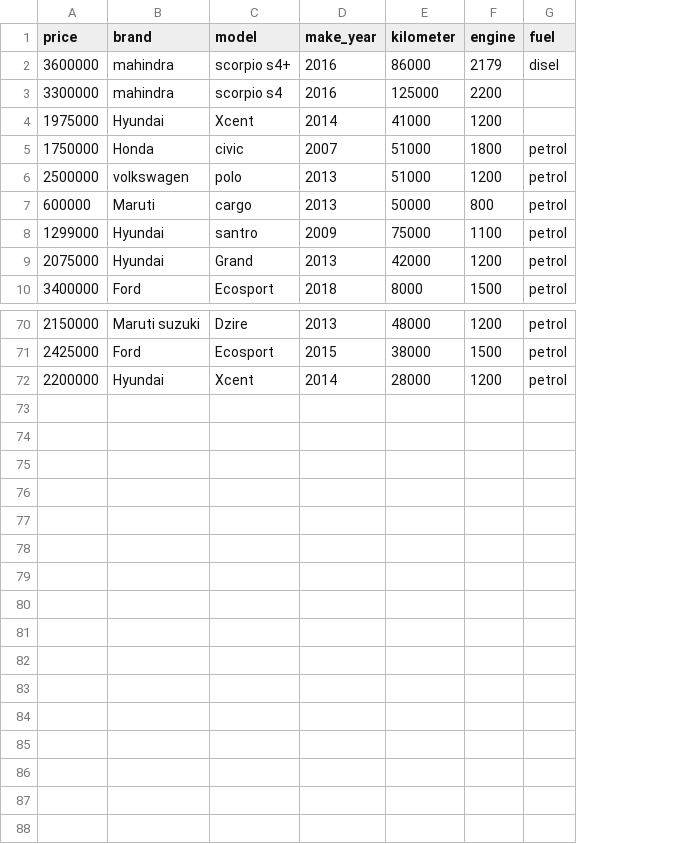
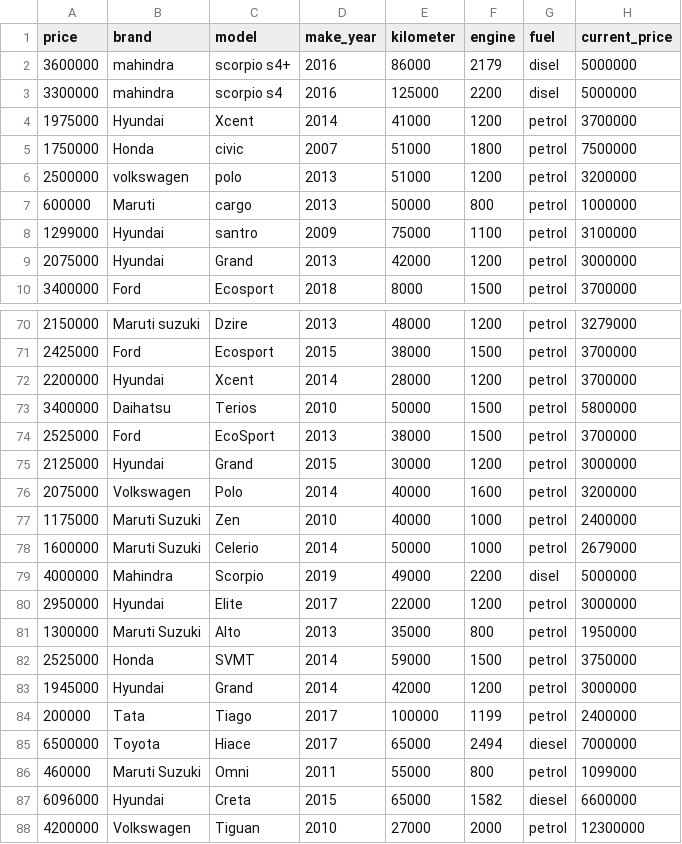
Before and after one commit to Aashis2055/auction-app, a CSV file: datas/cars-data.csv, drawn as a sheet; only a part is shown, gaps mark what is left out; the diff covers the shown part only; the diff names each change by its address in the sheet, - before the commit and + after, or states it on an @@ line.

```diff
--- a/datas/cars-data.csv
+++ b/datas/cars-data.csv
+column H (current_price), rows 2-10: 5000000 | 5000000 | 3700000 | 7500000 | 3200000 | 1000000 | 3100000 | 3000000 | 3700000; rows 70-72: 3279000 | 3700000 | 3700000
-G3 (fuel): (empty)
+G3 (fuel): disel
-G4 (fuel): (empty)
+G4 (fuel): petrol
+row 73: 3400000 | Daihatsu | Terios | 2010 | 50000 | 1500 | petrol | 5800000
+row 74: 2525000 | Ford | EcoSport | 2013 | 38000 | 1500 | petrol | 3700000
+row 75: 2125000 | Hyundai | Grand | 2015 | 30000 | 1200 | petrol | 3000000
+row 76: 2075000 | Volkswagen | Polo | 2014 | 40000 | 1600 | petrol | 3200000
+row 77: 1175000 | Maruti Suzuki | Zen | 2010 | 40000 | 1000 | petrol | 2400000
+row 78: 1600000 | Maruti Suzuki | Celerio | 2014 | 50000 | 1000 | petrol | 2679000
+row 79: 4000000 | Mahindra | Scorpio | 2019 | 49000 | 2200 | disel | 5000000
+row 80: 2950000 | Hyundai | Elite | 2017 | 22000 | 1200 | petrol | 3000000
+row 81: 1300000 | Maruti Suzuki | Alto | 2013 | 35000 | 800 | petrol | 1950000
+row 82: 2525000 | Honda | SVMT | 2014 | 59000 | 1500 | petrol | 3750000
+row 83: 1945000 | Hyundai | Grand | 2014 | 42000 | 1200 | petrol | 3000000
+row 84: 200000 | Tata | Tiago | 2017 | 100000 | 1199 | petrol | 2400000
+row 85: 6500000 | Toyota | Hiace | 2017 | 65000 | 2494 | diesel | 7000000
+row 86: 460000 | Maruti Suzuki | Omni | 2011 | 55000 | 800 | petrol | 1099000
+row 87: 6096000 | Hyundai | Creta | 2015 | 65000 | 1582 | diesel | 6600000
+row 88: 4200000 | Volkswagen | Tiguan | 2010 | 27000 | 2000 | petrol | 12300000
```
Also changed, not shown: 9 edited cells elsewhere in this file, datas/bike_scooter.csv, 37 other files.
